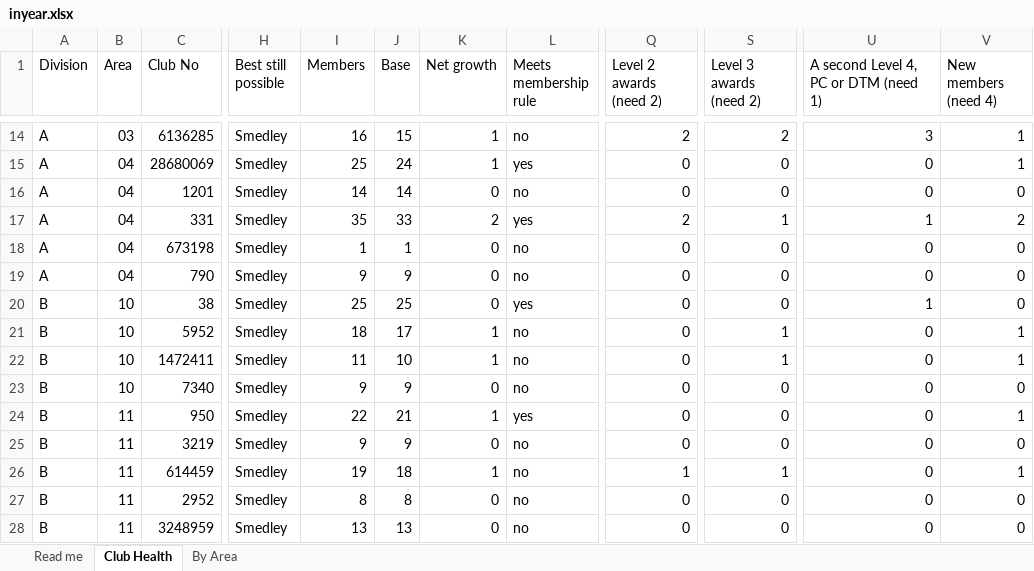
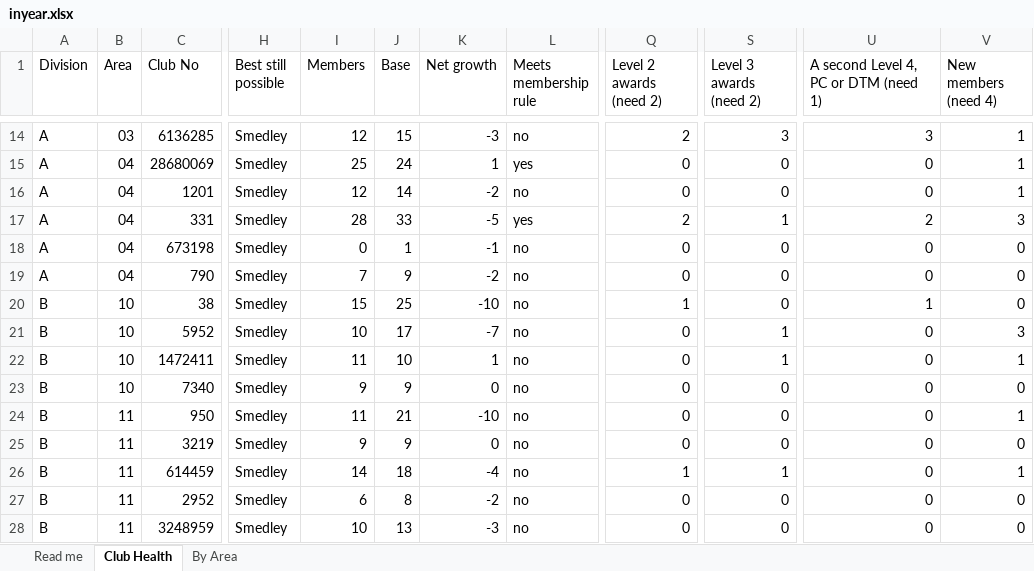
Before and after one commit to adrianwongstudio/d21-dcp, an Excel workbook: docs/inyear.xlsx, sheet Club Health, drawn as a sheet; only a part is shown, gaps mark what is left out; values as stored, in another font and other column widths than the file's, no cell formats; the diff covers the shown part only; the diff names each change by its address in the sheet, - before the commit and + after, or states it on an @@ line.

```diff
--- a/docs/inyear.xlsx (sheet Club Health)
+++ b/docs/inyear.xlsx (sheet Club Health)
-I14 (Members): 16
+I14 (Members): 12
-K14 (Net growth): 1
+K14 (Net growth): -3
-S14 (Level 3 awards (need 2)): 2
+S14 (Level 3 awards (need 2)): 3
-I16 (Members): 14
+I16 (Members): 12
-K16 (Net growth): 0
+K16 (Net growth): -2
-V16 (New members (need 4)): 0
+V16 (New members (need 4)): 1
-I17 (Members): 35
+I17 (Members): 28
-K17 (Net growth): 2
+K17 (Net growth): -5
-U17: 1
+U17: 2
-V17 (New members (need 4)): 2
+V17 (New members (need 4)): 3
-I18 (Members): 1
+I18 (Members): 0
-K18 (Net growth): 0
+K18 (Net growth): -1
-I19 (Members): 9
+I19 (Members): 7
-K19 (Net growth): 0
+K19 (Net growth): -2
-I20 (Members): 25
+I20 (Members): 15
-K20 (Net growth): 0
+K20 (Net growth): -10
-L20 (Meets membership rule): yes
+L20 (Meets membership rule): no
-Q20 (Level 2 awards (need 2)): 0
+Q20 (Level 2 awards (need 2)): 1
-I21 (Members): 18
+I21 (Members): 10
-K21 (Net growth): 1
+K21 (Net growth): -7
-V21 (New members (need 4)): 1
+V21 (New members (need 4)): 3
-I24 (Members): 22
+I24 (Members): 11
-K24 (Net growth): 1
+K24 (Net growth): -10
-L24 (Meets membership rule): yes
+L24 (Meets membership rule): no
-I26 (Members): 19
+I26 (Members): 14
-K26 (Net growth): 1
+K26 (Net growth): -4
-I27 (Members): 8
+I27 (Members): 6
-K27 (Net growth): 0
+K27 (Net growth): -2
-I28 (Members): 13
+I28 (Members): 10
-K28 (Net growth): 0
+K28 (Net growth): -3
```
Also changed, not shown: 447 edited cells elsewhere in this sheet, sheet By Area, sheet Read me, cell formats, 2 other files.
